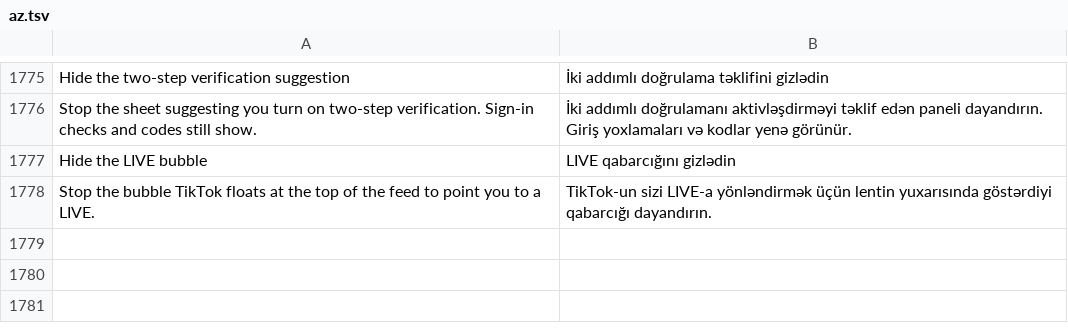
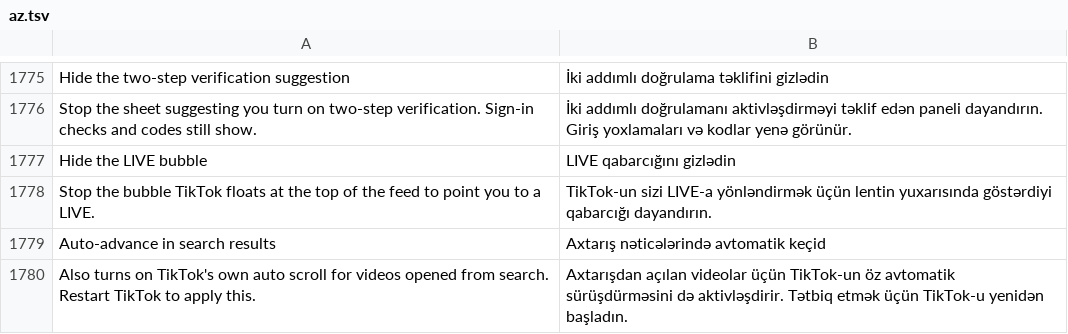
Before and after one commit to SA-SUJON/HushFeed, a TSV file: extensions/tiktok/src/main/l10n/az.tsv, drawn as a sheet; only a part is shown, gaps mark what is left out.

```diff
--- a/extensions/tiktok/src/main/l10n/az.tsv
+++ b/extensions/tiktok/src/main/l10n/az.tsv
@@ -1778 +1778,3 @@ Hide the LIVE bubble	LIVE qabarcığını gizlədin
 Stop the bubble TikTok floats at the top of the feed to point you to a LIVE.	TikTok-un sizi LIVE-a yönləndirmək üçün lentin yuxarısında göstərdiyi qabarcığı dayandırın.
+Auto-advance in search results	Axtarış nəticələrində avtomatik keçid
+Also turns on TikTok's own auto scroll for videos opened from search. Restart TikTok to apply this.	Axtarışdan açılan videolar üçün TikTok-un öz avtomatik sürüşdürməsini də aktivləşdirir. Tətbiq etmək üçün TikTok-u yenidən başladın.
```
Also changed, not shown: extensions/tiktok/src/main/l10n/de.tsv, extensions/tiktok/src/main/l10n/es.tsv, 16 other files.
